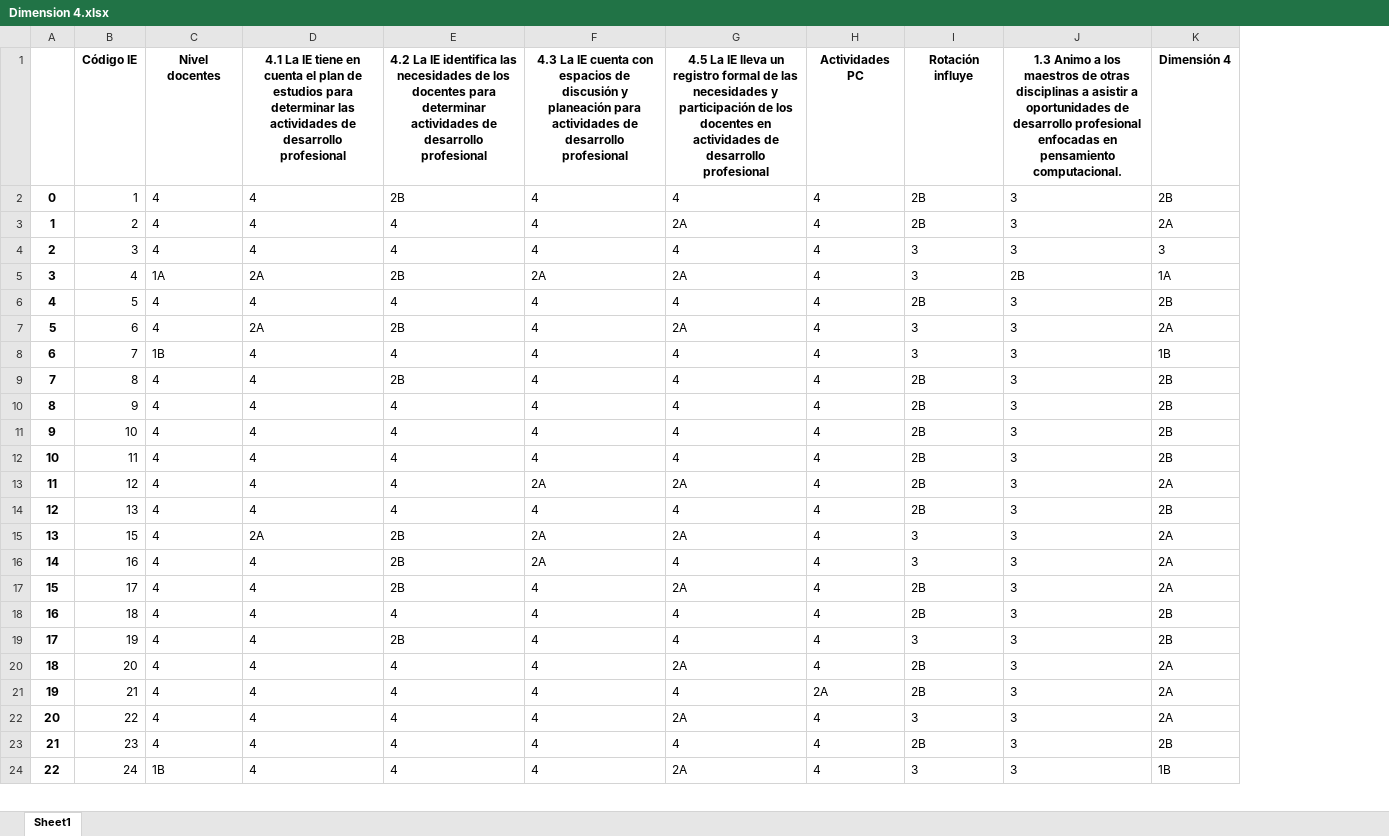
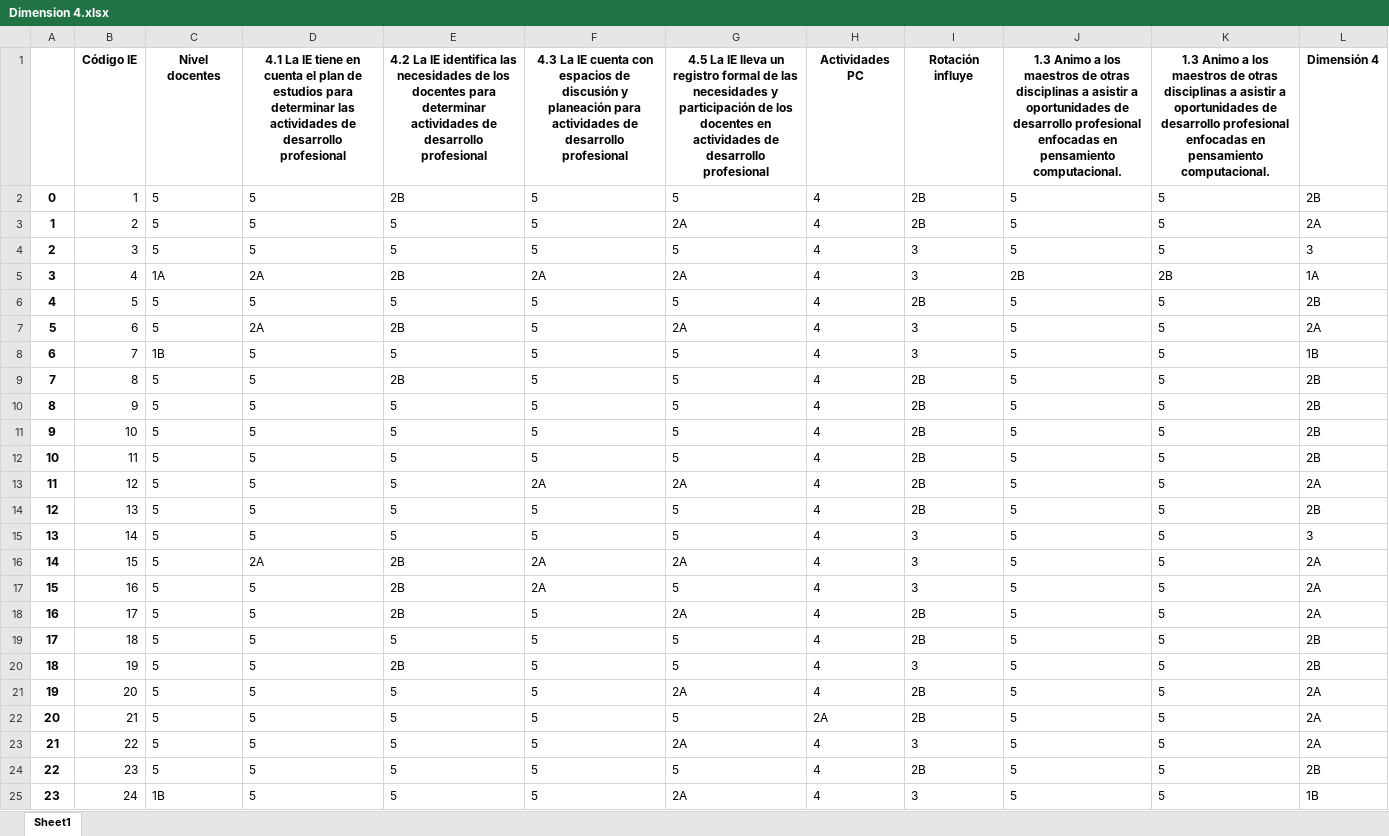
Before and after one commit to Grupo-Informatica-Educativa/CFK2022, an Excel workbook: utils/cleaners/Marco_consolidacion/Dimension 4.xlsx, sheet Sheet1, drawn as a sheet; only a part is shown; values as stored, in another font and other column widths than the file's, no borders; removed rows and columns are numbered as before the commit, all else as after; the diff covers the shown part only; the diff names each change by its address in the sheet, - before the commit and + after, or states it on an @@ line.

```diff
--- a/utils/cleaners/Marco_consolidacion/Dimension 4.xlsx (sheet Sheet1)
+++ b/utils/cleaners/Marco_consolidacion/Dimension 4.xlsx (sheet Sheet1)
-column J, rows 1-24: 1.3 Animo a los maestros de otras disciplinas a asistir a oportunidades de desarrollo profesional enfocadas en pensamiento computacional. | 3 | 3 | 3 | 2B | 3 | 3 | 3 | 3 | 3 | 3 | 3 | 3 | 3 | 3 | 3 | 3 | 3 | 3 | 3 | 3 | 3 | 3 | 3
+column J, rows 1-14: 1.3 Animo a los maestros de otras disciplinas a asistir a oportunidades de desarrollo profesional enfocadas en pensamiento computacional. | 5 | 5 | 5 | 2B | 5 | 5 | 5 | 5 | 5 | 5 | 5 | 5 | 5; rows 16-25: all 5
+column K, rows 1-14: 1.3 Animo a los maestros de otras disciplinas a asistir a oportunidades de desarrollo profesional enfocadas en pensamiento computacional. | 5 | 5 | 5 | 2B | 5 | 5 | 5 | 5 | 5 | 5 | 5 | 5 | 5; rows 16-25: all 5
-C2:C4 (Nivel docentes): 4
+C2:C4 (Nivel docentes): 5
-D2:D4: 4
+D2:D4: 5
-F2:F4: 4
+F2:F4: 5
-G2: 4
+G2: 5
-E3:E4: 4
+E3:E4: 5
-G4: 4
+G4: 5
-C6:C7 (Nivel docentes): 4
+C6:C7 (Nivel docentes): 5
-D6: 4
+D6: 5
-E6: 4
+E6: 5
-F6:F12: 4
+F6:F12: 5
-G6: 4
+G6: 5
-D8:D14: 4
+D8:D14: 5
-E8: 4
+E8: 5
-G8:G12: 4
+G8:G12: 5
-C9:C14 (Nivel docentes): 4
+C9:C14 (Nivel docentes): 5
-E10:E14: 4
+E10:E14: 5
-F14: 4
+F14: 5
-G14: 4
+G14: 5
+row 15: 13 | 14 | 5 | 5 | 5 | 5 | 5 | 4 | 3 | 5 | 5 | 3
@@ column A renumbered from row 16 down @@
-C16:C24 (Nivel docentes): 4
+C16:C24 (Nivel docentes): 5
-D17:D25: 4
+D17:D25: 5
-G17: 4
+G17: 5
-F18:F25: 4
+F18:F25: 5
-E19: 4
+E19: 5
-G19:G20: 4
+G19:G20: 5
-E21:E25: 4
+E21:E25: 5
-G22: 4
+G22: 5
-G24: 4
+G24: 5
```
Also changed, not shown: 15 added rows and 577 edited cells elsewhere in this sheet, utils/cleaners/Marco_consolidacion/Dimensión 1.xlsx, utils/cleaners/Marco_consolidacion/Dimensión 3.xlsx, 17 other files.
